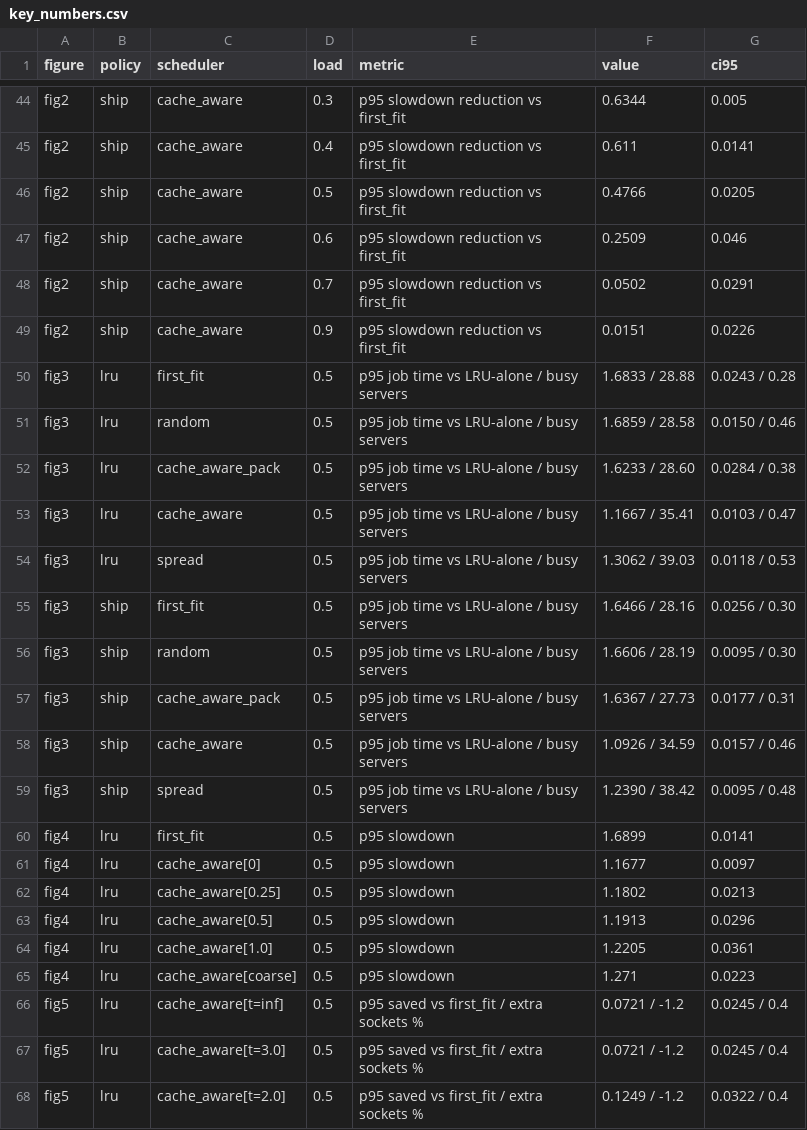
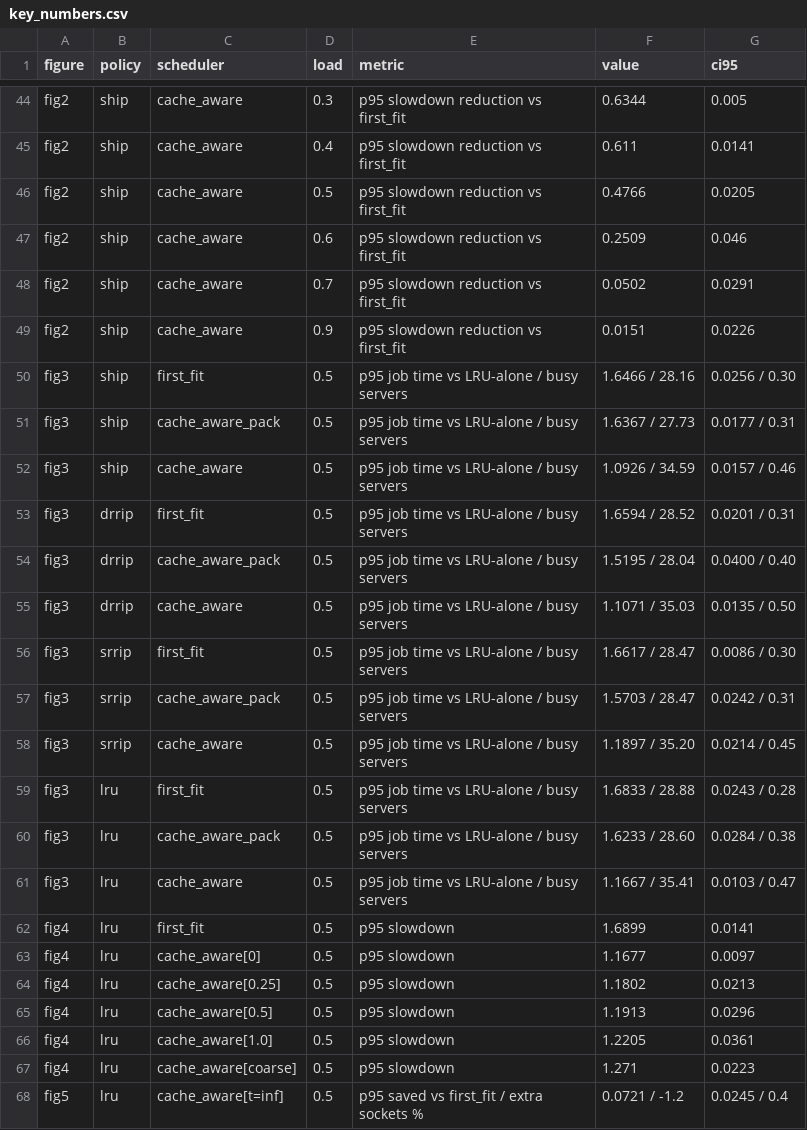
Before and after one commit to lesliedotse/llc-aware-placement, a CSV file: results/figures/key_numbers.csv, drawn as a sheet; only a part is shown, gaps mark what is left out; the shorter side is filled out with more unchanged rows.

```diff
--- a/results/figures/key_numbers.csv
+++ b/results/figures/key_numbers.csv
@@ -49,12 +49,14 @@ fig2,ship,cache_aware,0.7,p95 slowdown reduction vs first_fit,0.0502,0.0291
 fig2,ship,cache_aware,0.9,p95 slowdown reduction vs first_fit,0.0151,0.0226
+fig3,ship,first_fit,0.5,p95 job time vs LRU-alone / busy servers,1.6466 / 28.16,0.0256 / 0.30
+fig3,ship,cache_aware_pack,0.5,p95 job time vs LRU-alone / busy servers,1.6367 / 27.73,0.0177 / 0.31
+fig3,ship,cache_aware,0.5,p95 job time vs LRU-alone / busy servers,1.0926 / 34.59,0.0157 / 0.46
+fig3,drrip,first_fit,0.5,p95 job time vs LRU-alone / busy servers,1.6594 / 28.52,0.0201 / 0.31
+fig3,drrip,cache_aware_pack,0.5,p95 job time vs LRU-alone / busy servers,1.5195 / 28.04,0.0400 / 0.40
+fig3,drrip,cache_aware,0.5,p95 job time vs LRU-alone / busy servers,1.1071 / 35.03,0.0135 / 0.50
+fig3,srrip,first_fit,0.5,p95 job time vs LRU-alone / busy servers,1.6617 / 28.47,0.0086 / 0.30
+fig3,srrip,cache_aware_pack,0.5,p95 job time vs LRU-alone / busy servers,1.5703 / 28.47,0.0242 / 0.31
+fig3,srrip,cache_aware,0.5,p95 job time vs LRU-alone / busy servers,1.1897 / 35.20,0.0214 / 0.45
 fig3,lru,first_fit,0.5,p95 job time vs LRU-alone / busy servers,1.6833 / 28.88,0.0243 / 0.28
-fig3,lru,random,0.5,p95 job time vs LRU-alone / busy servers,1.6859 / 28.58,0.0150 / 0.46
 fig3,lru,cache_aware_pack,0.5,p95 job time vs LRU-alone / busy servers,1.6233 / 28.60,0.0284 / 0.38
 fig3,lru,cache_aware,0.5,p95 job time vs LRU-alone / busy servers,1.1667 / 35.41,0.0103 / 0.47
-fig3,lru,spread,0.5,p95 job time vs LRU-alone / busy servers,1.3062 / 39.03,0.0118 / 0.53
-fig3,ship,first_fit,0.5,p95 job time vs LRU-alone / busy servers,1.6466 / 28.16,0.0256 / 0.30
-fig3,ship,random,0.5,p95 job time vs LRU-alone / busy servers,1.6606 / 28.19,0.0095 / 0.30
-fig3,ship,cache_aware_pack,0.5,p95 job time vs LRU-alone / busy servers,1.6367 / 27.73,0.0177 / 0.31
-fig3,ship,cache_aware,0.5,p95 job time vs LRU-alone / busy servers,1.0926 / 34.59,0.0157 / 0.46
-fig3,ship,spread,0.5,p95 job time vs LRU-alone / busy servers,1.2390 / 38.42,0.0095 / 0.48
 fig4,lru,first_fit,0.5,p95 slowdown,1.6899,0.0141
```
Also changed, not shown: 8 other files.
